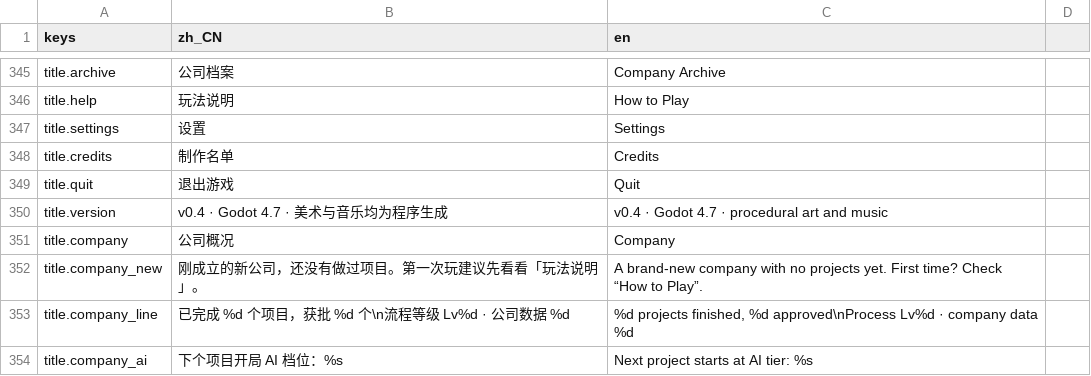
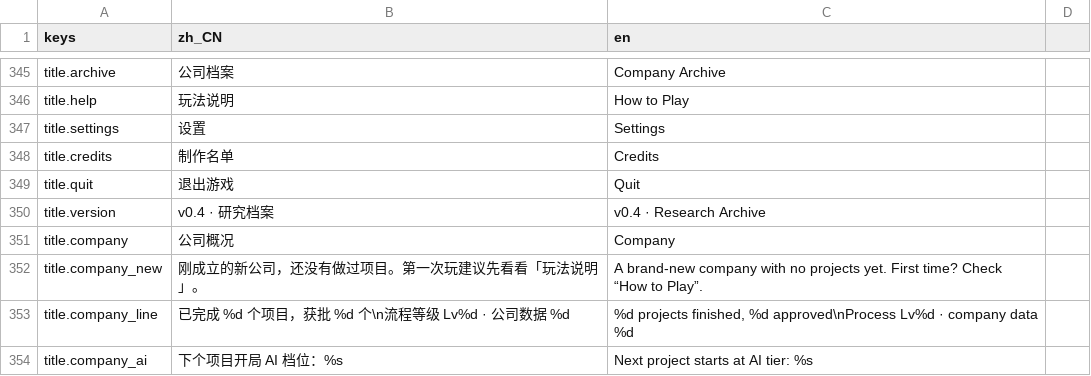
Before and after one commit to bug1024/LastMolecule, a CSV file: localization/translations.csv, drawn as a sheet; only a part is shown, gaps mark what is left out.

```diff
--- a/localization/translations.csv
+++ b/localization/translations.csv
@@ -349,3 +349,3 @@ title.credits,制作名单,Credits
 title.quit,退出游戏,Quit
-title.version,v0.4 · Godot 4.7 · 美术与音乐均为程序生成,v0.4 · Godot 4.7 · procedural art and music
+title.version,v0.4 · 研究档案,v0.4 · Research Archive
 title.company,公司概况,Company
```
Also changed, not shown: 54 other files.
